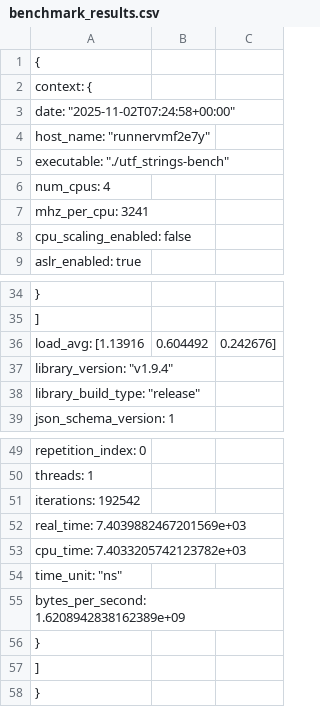
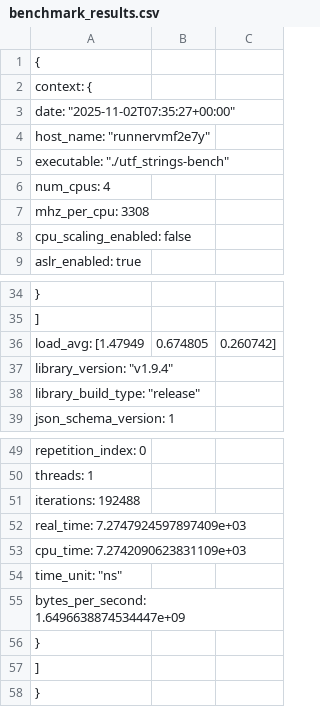
Before and after one commit to wsollers/utf_strings, a CSV file: docs/performance/benchmark_results.csv, drawn as a sheet; only a part is shown, gaps mark what is left out.

```diff
--- a/docs/performance/benchmark_results.csv
+++ b/docs/performance/benchmark_results.csv
@@ -2,3 +2,3 @@
   "context": {
-    "date": "2025-11-02T07:24:58+00:00",
+    "date": "2025-11-02T07:35:27+00:00",
     "host_name": "runnervmf2e7y",
@@ -6,3 +6,3 @@
     "num_cpus": 4,
-    "mhz_per_cpu": 3241,
+    "mhz_per_cpu": 3308,
     "cpu_scaling_enabled": false,
@@ -35,3 +35,3 @@
     ],
-    "load_avg": [1.13916,0.604492,0.242676],
+    "load_avg": [1.47949,0.674805,0.260742],
     "library_version": "v1.9.4",
@@ -50,7 +50,7 @@
       "threads": 1,
-      "iterations": 192542,
-      "real_time": 7.4039882467201569e+03,
-      "cpu_time": 7.4033205742123782e+03,
+      "iterations": 192488,
+      "real_time": 7.2747924597897409e+03,
+      "cpu_time": 7.2742090623831109e+03,
       "time_unit": "ns",
-      "bytes_per_second": 1.6208942838162389e+09
+      "bytes_per_second": 1.6496638874534447e+09
     }
```
Also changed, not shown: 5 other files.
